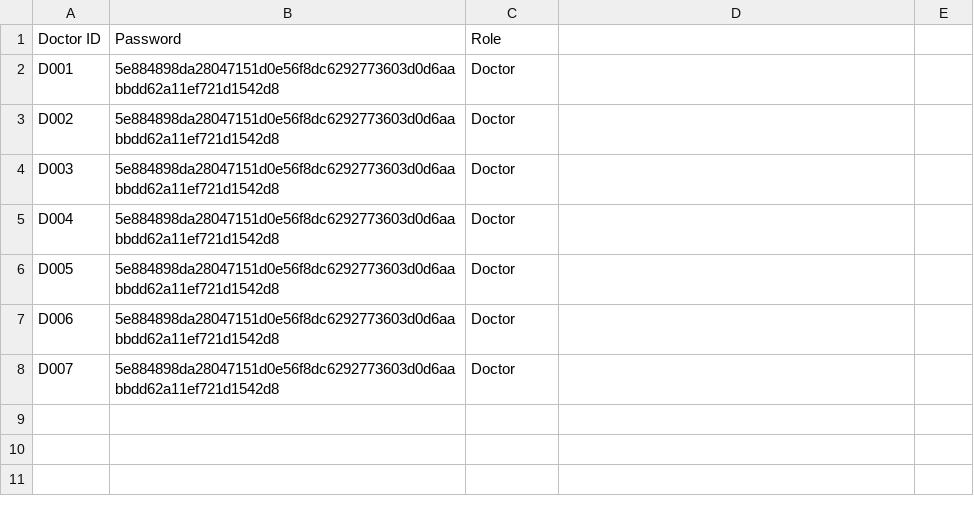
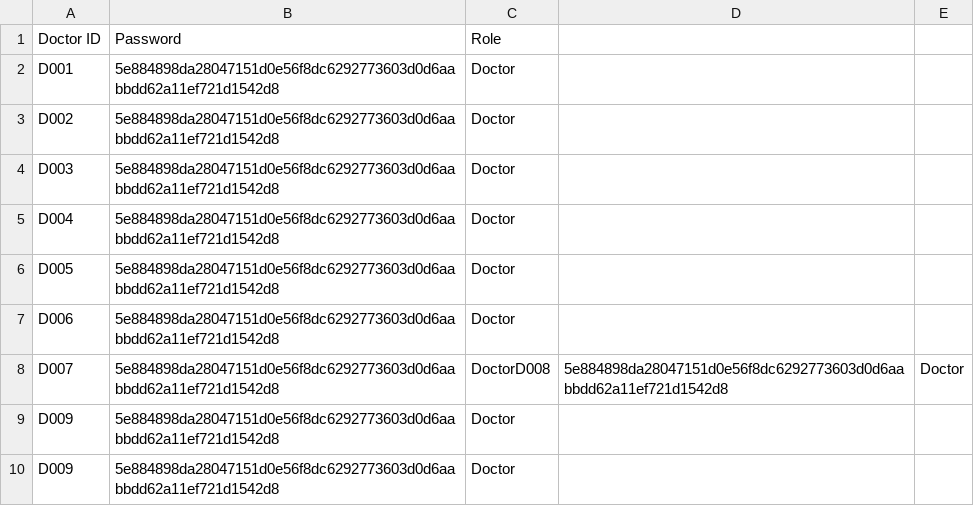
Before and after one commit to KuroInit/SC2002_Assignment, a CSV file: Doctor_Passwords.csv, drawn as a sheet.

```diff
--- a/Doctor_Passwords.csv
+++ b/Doctor_Passwords.csv
@@ -7,2 +7,4 @@ D005,5e884898da28047151d0e56f8dc6292773603d0d6aabbdd62a11ef721d1542d8,Doctor
 D006,5e884898da28047151d0e56f8dc6292773603d0d6aabbdd62a11ef721d1542d8,Doctor
-D007,5e884898da28047151d0e56f8dc6292773603d0d6aabbdd62a11ef721d1542d8,Doctor
+D007,5e884898da28047151d0e56f8dc6292773603d0d6aabbdd62a11ef721d1542d8,DoctorD008,5e884898da28047151d0e56f8dc6292773603d0d6aabbdd62a11ef721d1542d8,Doctor
+D009,5e884898da28047151d0e56f8dc6292773603d0d6aabbdd62a11ef721d1542d8,Doctor
+D009,5e884898da28047151d0e56f8dc6292773603d0d6aabbdd62a11ef721d1542d8,Doctor
```
Also changed, not shown: Doctor_List.csv, Medicine_List.csv, 6 other files.
